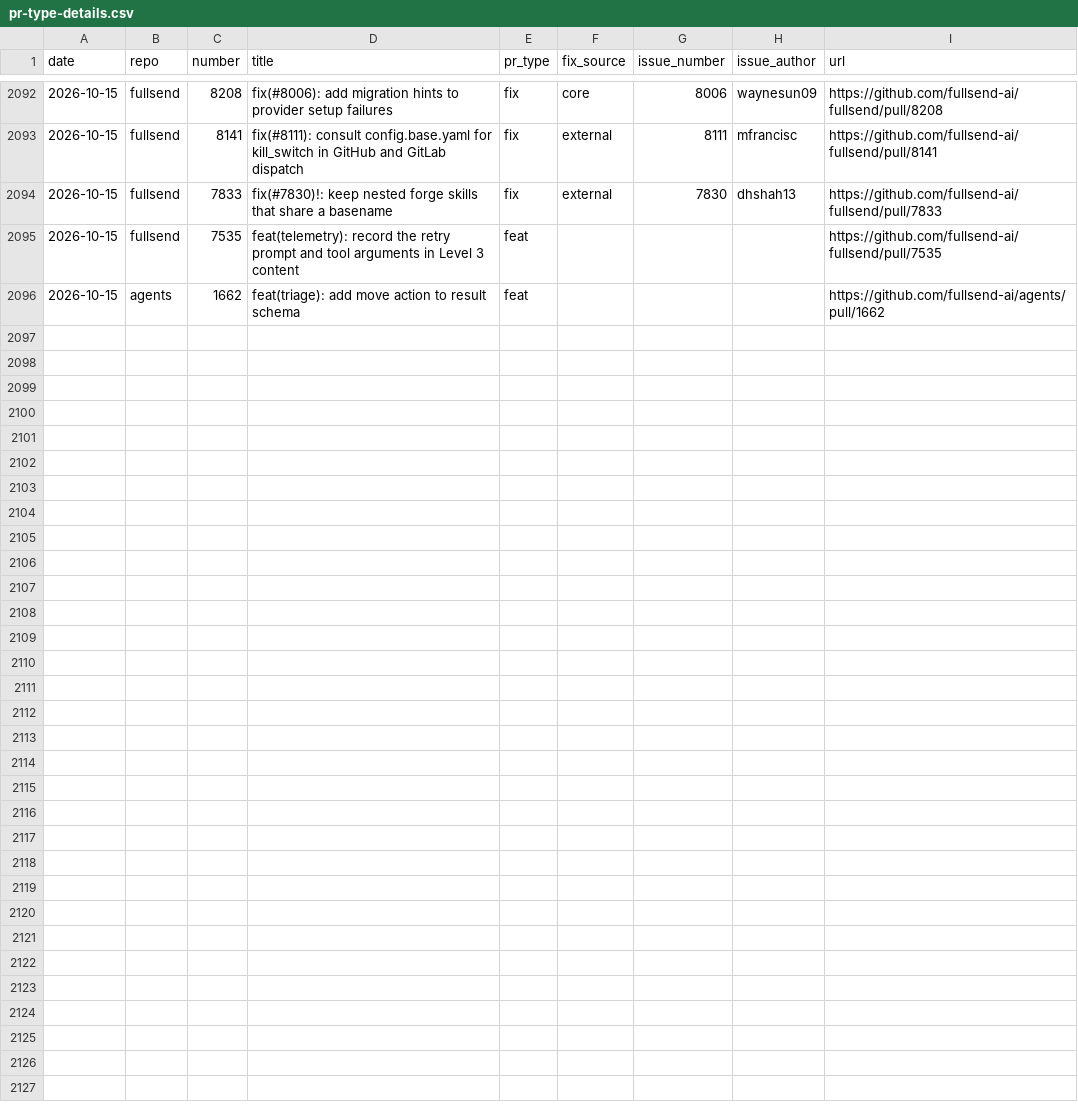
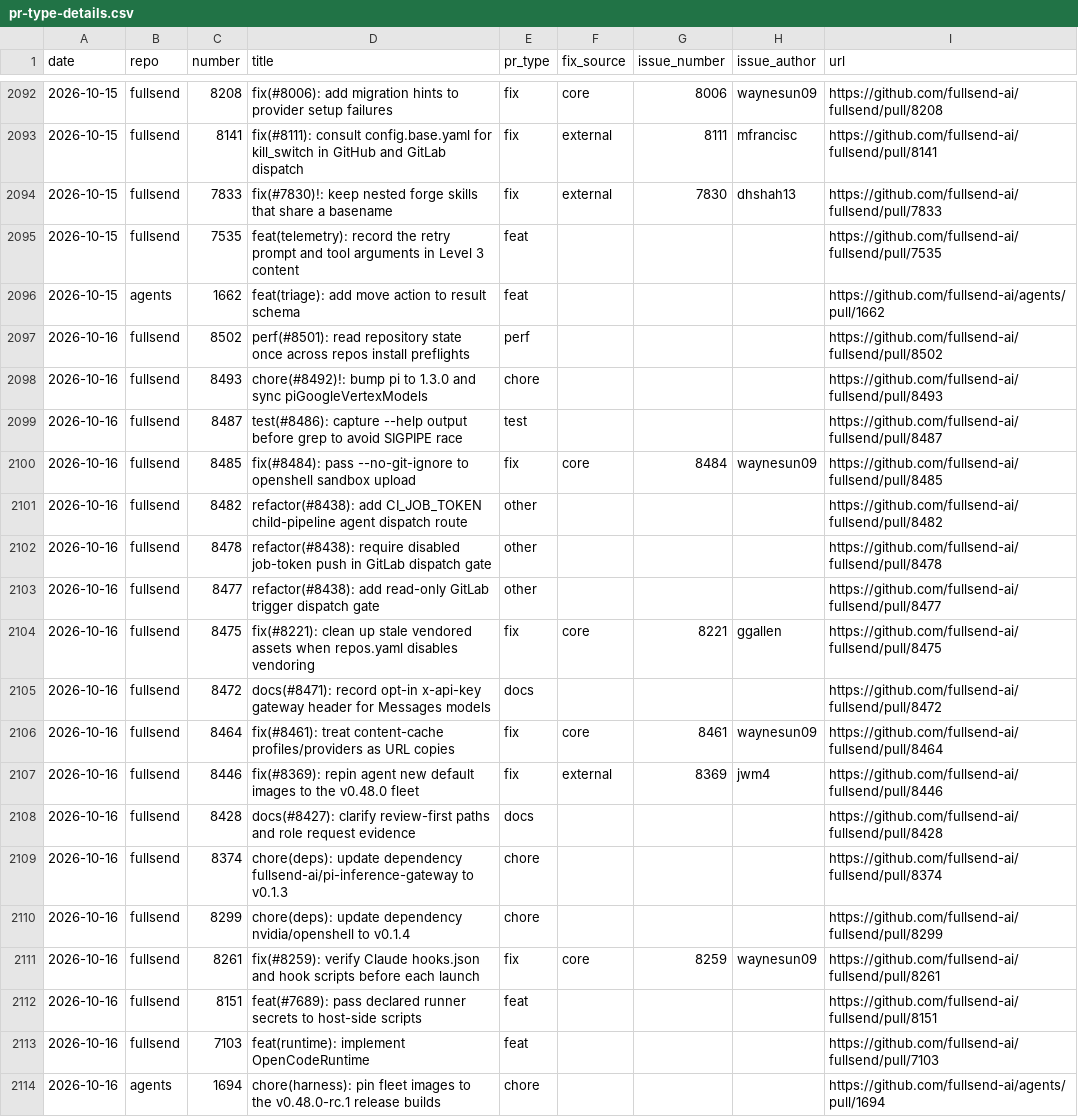
Before and after one commit to fullsend-ai/metrics, a CSV file: docs/pr-type-details.csv, drawn as a sheet; only a part is shown, gaps mark what is left out; the diff names each change by its address in the sheet, - before the commit and + after, or states it on an @@ line.

```diff
--- a/docs/pr-type-details.csv
+++ b/docs/pr-type-details.csv
+row 2097: 2026-10-16 | fullsend | 8502 | perf(#8501): read repository state once across repos install preflights | perf |  |  |  | https://github.com/fullsend-ai/fullsend/pull/8502
+row 2098: 2026-10-16 | fullsend | 8493 | chore(#8492)!: bump pi to 1.3.0 and sync piGoogleVertexModels | chore |  |  |  | https://github.com/fullsend-ai/fullsend/pull/8493
+row 2099: 2026-10-16 | fullsend | 8487 | test(#8486): capture --help output before grep to avoid SIGPIPE race | test |  |  |  | https://github.com/fullsend-ai/fullsend/pull/8487
+row 2100: 2026-10-16 | fullsend | 8485 | fix(#8484): pass --no-git-ignore to openshell sandbox upload | fix | core | 8484 | waynesun09 | https://github.com/fullsend-ai/fullsend/pull/8485
+row 2101: 2026-10-16 | fullsend | 8482 | refactor(#8438): add CI_JOB_TOKEN child-pipeline agent dispatch route | other |  |  |  | https://github.com/fullsend-ai/fullsend/pull/8482
+row 2102: 2026-10-16 | fullsend | 8478 | refactor(#8438): require disabled job-token push in GitLab dispatch gate | other |  |  |  | https://github.com/fullsend-ai/fullsend/pull/8478
+row 2103: 2026-10-16 | fullsend | 8477 | refactor(#8438): add read-only GitLab trigger dispatch gate | other |  |  |  | https://github.com/fullsend-ai/fullsend/pull/8477
+row 2104: 2026-10-16 | fullsend | 8475 | fix(#8221): clean up stale vendored assets when repos.yaml disables vendoring | fix | core | 8221 | ggallen | https://github.com/fullsend-ai/fullsend/pull/8475
+row 2105: 2026-10-16 | fullsend | 8472 | docs(#8471): record opt-in x-api-key gateway header for Messages models | docs |  |  |  | https://github.com/fullsend-ai/fullsend/pull/8472
+row 2106: 2026-10-16 | fullsend | 8464 | fix(#8461): treat content-cache profiles/providers as URL copies | fix | core | 8461 | waynesun09 | https://github.com/fullsend-ai/fullsend/pull/8464
+row 2107: 2026-10-16 | fullsend | 8446 | fix(#8369): repin agent new default images to the v0.48.0 fleet | fix | external | 8369 | jwm4 | https://github.com/fullsend-ai/fullsend/pull/8446
+row 2108: 2026-10-16 | fullsend | 8428 | docs(#8427): clarify review-first paths and role request evidence | docs |  |  |  | https://github.com/fullsend-ai/fullsend/pull/8428
+row 2109: 2026-10-16 | fullsend | 8374 | chore(deps): update dependency fullsend-ai/pi-inference-gateway to v0.1.3 | chore |  |  |  | https://github.com/fullsend-ai/fullsend/pull/8374
+row 2110: 2026-10-16 | fullsend | 8299 | chore(deps): update dependency nvidia/openshell to v0.1.4 | chore |  |  |  | https://github.com/fullsend-ai/fullsend/pull/8299
+row 2111: 2026-10-16 | fullsend | 8261 | fix(#8259): verify Claude hooks.json and hook scripts before each launch | fix | core | 8259 | waynesun09 | https://github.com/fullsend-ai/fullsend/pull/8261
+row 2112: 2026-10-16 | fullsend | 8151 | feat(#7689): pass declared runner secrets to host-side scripts | feat |  |  |  | https://github.com/fullsend-ai/fullsend/pull/8151
+row 2113: 2026-10-16 | fullsend | 7103 | feat(runtime): implement OpenCodeRuntime | feat |  |  |  | https://github.com/fullsend-ai/fullsend/pull/7103
+row 2114: 2026-10-16 | agents | 1694 | chore(harness): pin fleet images to the v0.48.0-rc.1 release builds | chore |  |  |  | https://github.com/fullsend-ai/agents/pull/1694
```
Also changed, not shown: docs/community.csv, docs/metrics.csv, 6 other files.
